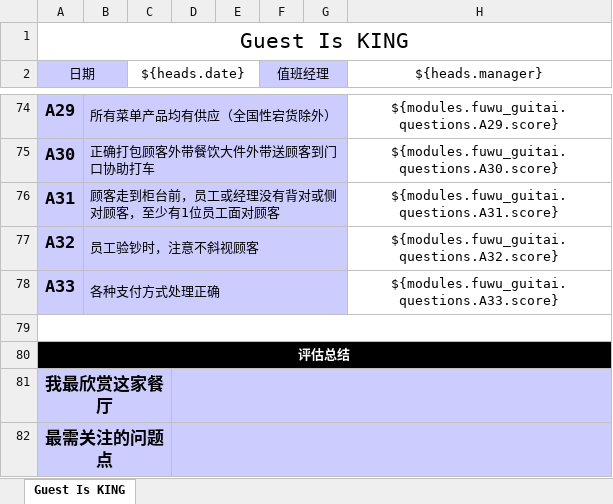
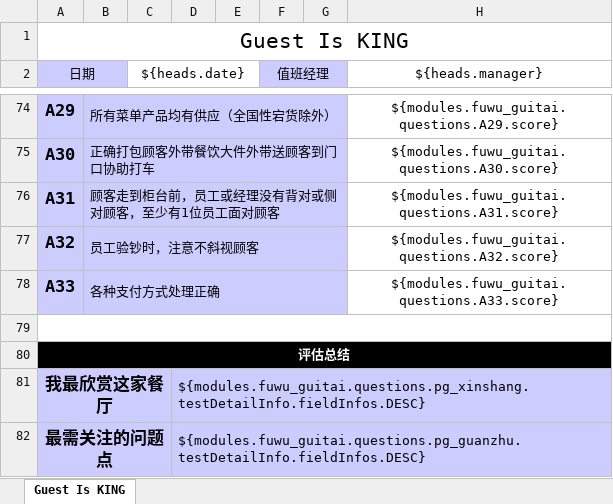
Before and after one commit to worldup/hanbaowang, an Excel workbook: source/burgerKing/src/main/resources/template/Guest Is King.xlsx, sheet Guest Is KING, drawn as a sheet; only a part is shown, gaps mark what is left out; values as stored, in another font and other column widths than the file's, no borders; charts and pictures not drawn; the diff names each change by its address in the sheet, - before the commit and + after, or states it on an @@ line.

Commit message:
修改guest is king

```diff
--- a/source/burgerKing/src/main/resources/template/Guest Is King.xlsx (sheet Guest Is KING)
+++ b/source/burgerKing/src/main/resources/template/Guest Is King.xlsx (sheet Guest Is KING)
-D81: (empty)
+D81: ${modules.fuwu_guitai.questions.pg_xinshang.testDetailInfo.fieldInfos.DESC}
-D82: (empty)
+D82: ${modules.fuwu_guitai.questions.pg_guanzhu.testDetailInfo.fieldInfos.DESC}
```
Also changed, not shown: 1 other file.
